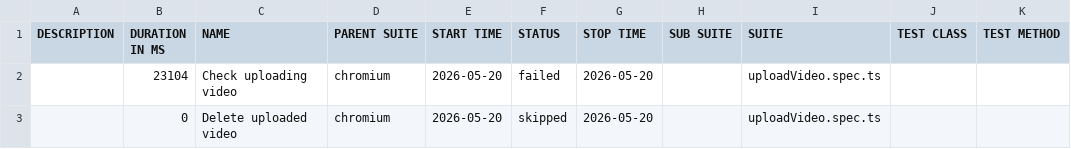
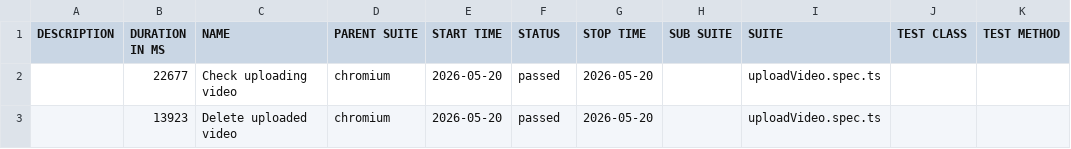
Before and after one commit to AlexTurbo23/Pics.io, a CSV file: data/suites.csv, drawn as a sheet.

```diff
--- a/data/suites.csv
+++ b/data/suites.csv
@@ -1,3 +1,3 @@
 "DESCRIPTION","DURATION IN MS","NAME","PARENT SUITE","START TIME","STATUS","STOP TIME","SUB SUITE","SUITE","TEST CLASS","TEST METHOD"
-"","23104","Check uploading video","chromium","2026-05-20","failed","2026-05-20","","uploadVideo.spec.ts","",""
-"","0","Delete uploaded video","chromium","2026-05-20","skipped","2026-05-20","","uploadVideo.spec.ts","",""
+"","22677","Check uploading video","chromium","2026-05-20","passed","2026-05-20","","uploadVideo.spec.ts","",""
+"","13923","Delete uploaded video","chromium","2026-05-20","passed","2026-05-20","","uploadVideo.spec.ts","",""
```
Also changed, not shown: 42 other files.
